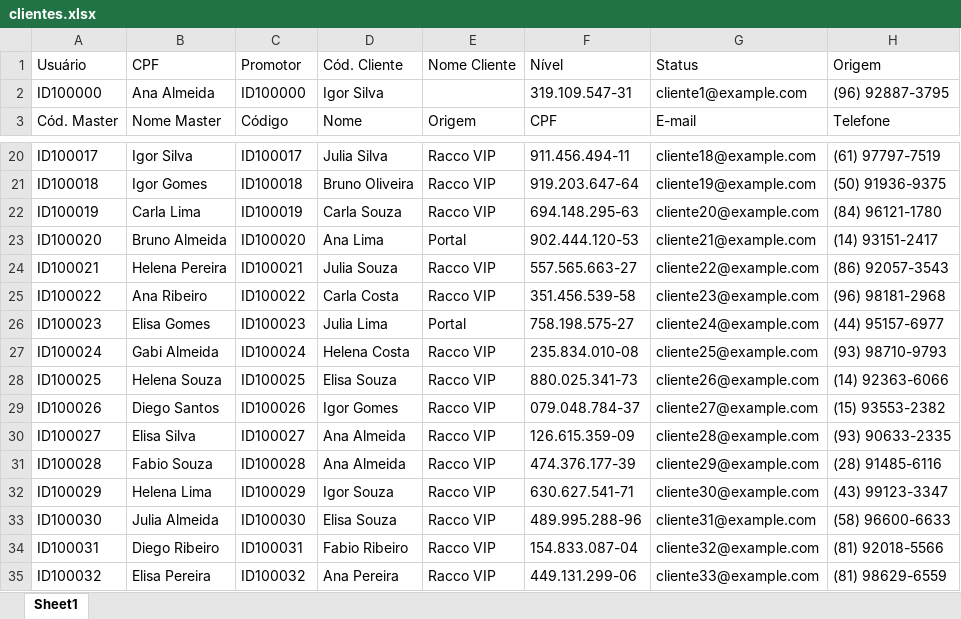
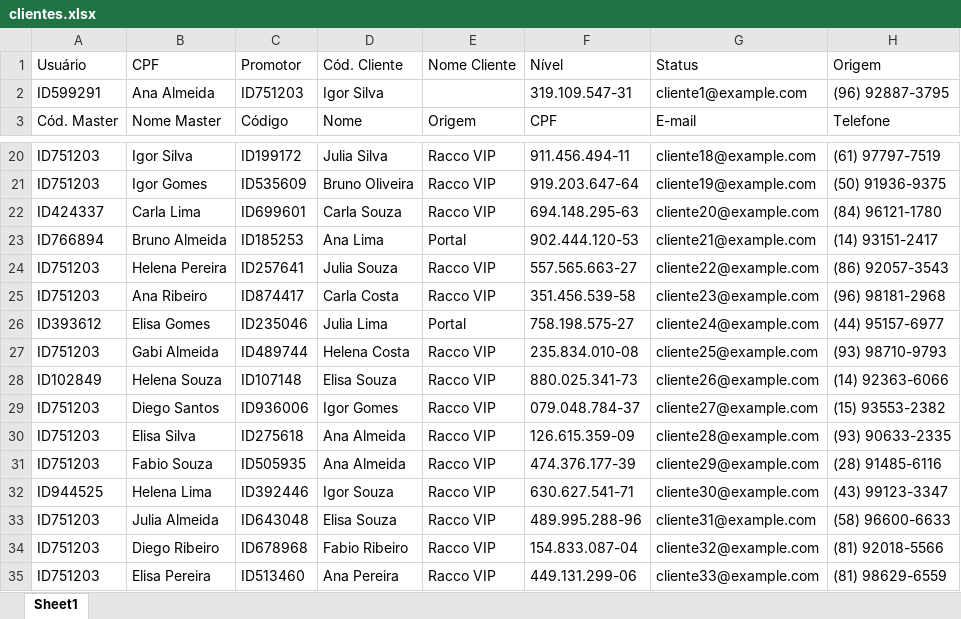
Before and after one commit to yggorcoder/machinelearning_prevision, an Excel workbook: data/raw_fake/clientes.xlsx, sheet Sheet1, drawn as a sheet; only a part is shown, gaps mark what is left out; values as stored, in another font and other column widths than the file's, no borders; the diff covers the shown part only; the diff names each change by its address in the sheet, - before the commit and + after, or states it on an @@ line.

```diff
--- a/data/raw_fake/clientes.xlsx (sheet Sheet1)
+++ b/data/raw_fake/clientes.xlsx (sheet Sheet1)
-A2 (Cód. Master): ID100000
+A2 (Cód. Master): ID599291
-C2 (Código): ID100000
+C2 (Código): ID751203
-A20 (Cód. Master): ID100017
+A20 (Cód. Master): ID751203
-C20 (Código): ID100017
+C20 (Código): ID199172
-A21 (Cód. Master): ID100018
+A21 (Cód. Master): ID751203
-C21 (Código): ID100018
+C21 (Código): ID535609
-A22 (Cód. Master): ID100019
+A22 (Cód. Master): ID424337
-C22 (Código): ID100019
+C22 (Código): ID699601
-A23 (Cód. Master): ID100020
+A23 (Cód. Master): ID766894
-C23 (Código): ID100020
+C23 (Código): ID185253
-A24 (Cód. Master): ID100021
+A24 (Cód. Master): ID751203
-C24 (Código): ID100021
+C24 (Código): ID257641
-A25 (Cód. Master): ID100022
+A25 (Cód. Master): ID751203
-C25 (Código): ID100022
+C25 (Código): ID874417
-A26 (Cód. Master): ID100023
+A26 (Cód. Master): ID393612
-C26 (Código): ID100023
+C26 (Código): ID235046
-A27 (Cód. Master): ID100024
+A27 (Cód. Master): ID751203
-C27 (Código): ID100024
+C27 (Código): ID489744
-A28 (Cód. Master): ID100025
+A28 (Cód. Master): ID102849
-C28 (Código): ID100025
+C28 (Código): ID107148
-A29 (Cód. Master): ID100026
+A29 (Cód. Master): ID751203
-C29 (Código): ID100026
+C29 (Código): ID936006
-A30 (Cód. Master): ID100027
+A30 (Cód. Master): ID751203
-C30 (Código): ID100027
+C30 (Código): ID275618
-A31 (Cód. Master): ID100028
+A31 (Cód. Master): ID751203
-C31 (Código): ID100028
+C31 (Código): ID505935
-A32 (Cód. Master): ID100029
+A32 (Cód. Master): ID944525
-C32 (Código): ID100029
+C32 (Código): ID392446
-A33 (Cód. Master): ID100030
+A33 (Cód. Master): ID751203
-C33 (Código): ID100030
+C33 (Código): ID643048
-A34 (Cód. Master): ID100031
+A34 (Cód. Master): ID751203
-C34 (Código): ID100031
+C34 (Código): ID678968
-A35 (Cód. Master): ID100032
+A35 (Cód. Master): ID751203
-C35 (Código): ID100032
+C35 (Código): ID513460
```
Also changed, not shown: 340 edited cells elsewhere in this sheet, data/raw_fake/compras_clientes.xlsx, data/raw_fake/pedidos_cd.xlsx, 6 other files.
